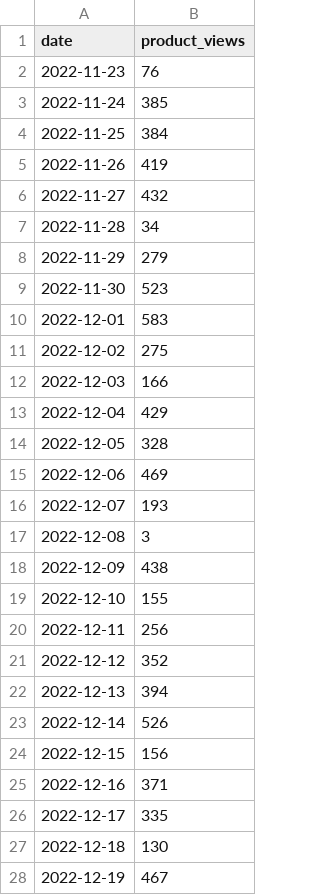
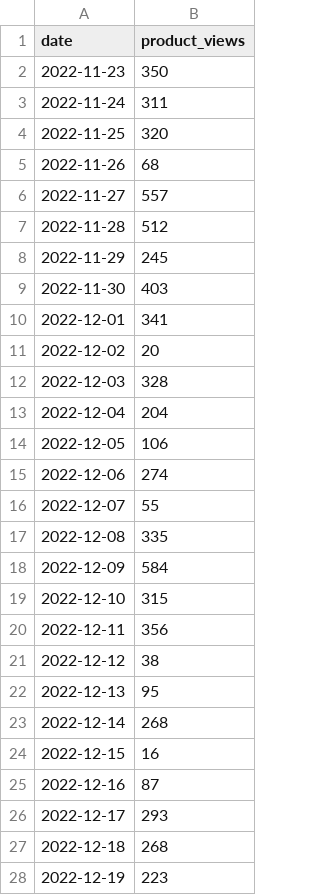
Before and after one commit to snowplow-incubator/snowplow-accelerator-resources, a CSV file: enhanced-ecommerce-accelerator/sf_bq/streamlit/data/product_views.csv, drawn as a sheet; only a part is shown; the diff covers the shown part only.

```diff
--- a/enhanced-ecommerce-accelerator/sf_bq/streamlit/data/product_views.csv
+++ b/enhanced-ecommerce-accelerator/sf_bq/streamlit/data/product_views.csv
@@ -1,28 +1,28 @@
 date,product_views
-2022-11-23,76
-2022-11-24,385
-2022-11-25,384
-2022-11-26,419
-2022-11-27,432
-2022-11-28,34
-2022-11-29,279
-2022-11-30,523
-2022-12-01,583
-2022-12-02,275
-2022-12-03,166
-2022-12-04,429
-2022-12-05,328
-2022-12-06,469
-2022-12-07,193
-2022-12-08,3
-2022-12-09,438
-2022-12-10,155
-2022-12-11,256
-2022-12-12,352
-2022-12-13,394
-2022-12-14,526
-2022-12-15,156
-2022-12-16,371
-2022-12-17,335
-2022-12-18,130
-2022-12-19,467
+2022-11-23,350
+2022-11-24,311
+2022-11-25,320
+2022-11-26,68
+2022-11-27,557
+2022-11-28,512
+2022-11-29,245
+2022-11-30,403
+2022-12-01,341
+2022-12-02,20
+2022-12-03,328
+2022-12-04,204
+2022-12-05,106
+2022-12-06,274
+2022-12-07,55
+2022-12-08,335
+2022-12-09,584
+2022-12-10,315
+2022-12-11,356
+2022-12-12,38
+2022-12-13,95
+2022-12-14,268
+2022-12-15,16
+2022-12-16,87
+2022-12-17,293
+2022-12-18,268
+2022-12-19,223
```
Also changed, not shown: 3 edited cells elsewhere in this file, 4 other files.
